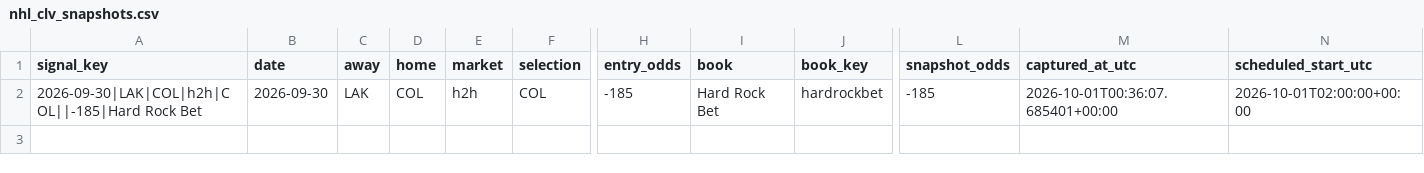
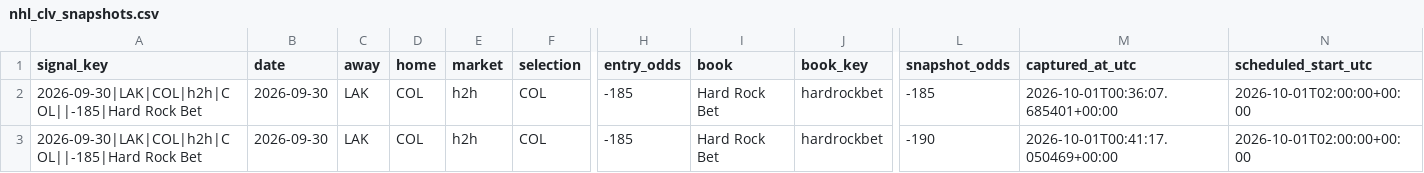
Before and after one commit to zwrbkwrhb5-coder/nfl-spread-sim, a CSV file: nfl_spread_sim_v1_2_expo/artifacts/nhl/live/nhl_clv_snapshots.csv, drawn as a sheet; only a part is shown, gaps mark what is left out; rows hold the shown columns only; the diff names each change by its address in the sheet, - before the commit and + after, or states it on an @@ line.

```diff
--- a/nfl_spread_sim_v1_2_expo/artifacts/nhl/live/nhl_clv_snapshots.csv
+++ b/nfl_spread_sim_v1_2_expo/artifacts/nhl/live/nhl_clv_snapshots.csv
+row 3: 2026-09-30|LAK|COL|h2h|COL||-185|Hard Rock Bet | 2026-09-30 | LAK | COL | h2h | COL | -185 | Hard Rock Bet | hardrockbet | -190 | 2026-10-01T00:41:17.050469+00:00 | 2026-10-01T02:00:00+00:00
```
Also changed, not shown: nfl_spread_sim_v1_2_expo/artifacts/nhl/live/nhl_shadow_signals.csv.
